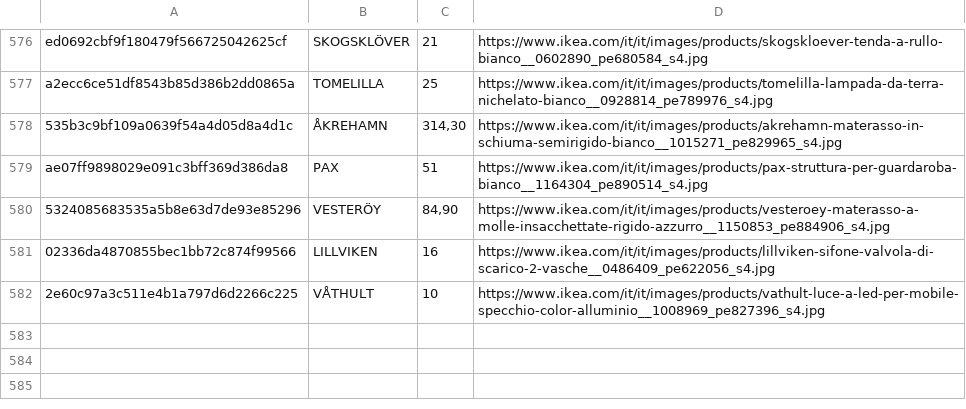
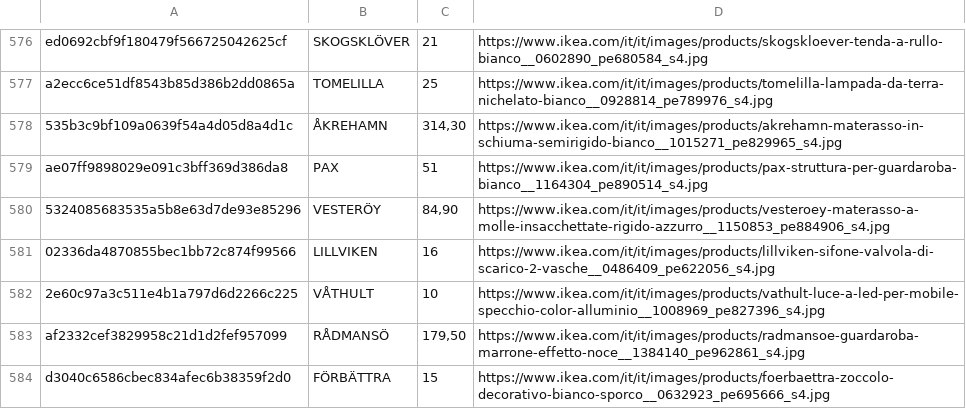
Before and after one commit to flanzuise00-tech/Ikea_NAP, a CSV file: prodotti_visti.csv, drawn as a sheet; only a part is shown, gaps mark what is left out.

```diff
--- a/prodotti_visti.csv
+++ b/prodotti_visti.csv
@@ -582 +582,3 @@ ae07ff9898029e091c3bff369d386da8,PAX,51,https://www.ikea.com/it/it/images/produc
 2e60c97a3c511e4b1a797d6d2266c225,VÅTHULT,10,https://www.ikea.com/it/it/images/products/vathult-luce-a-led-per-mobile-specchio-color-alluminio__1008969_pe827396_s4.jpg
+af2332cef3829958c21d1d2fef957099,RÅDMANSÖ,"179,50",https://www.ikea.com/it/it/images/products/radmansoe-guardaroba-marrone-effetto-noce__1384140_pe962861_s4.jpg
+d3040c6586cbec834afec6b38359f2d0,FÖRBÄTTRA,15,https://www.ikea.com/it/it/images/products/foerbaettra-zoccolo-decorativo-bianco-sporco__0632923_pe695666_s4.jpg
```
